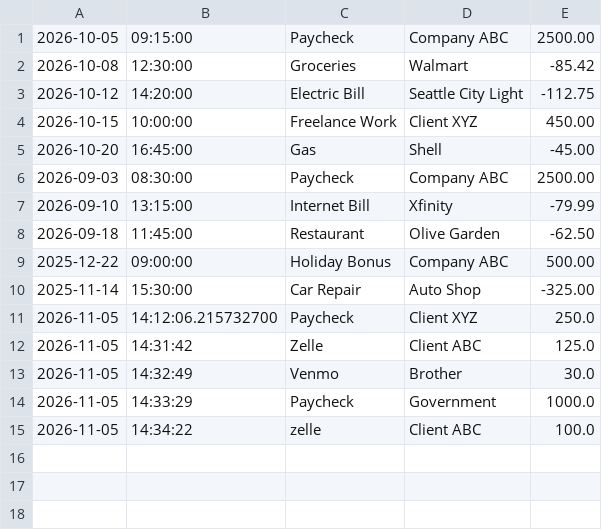
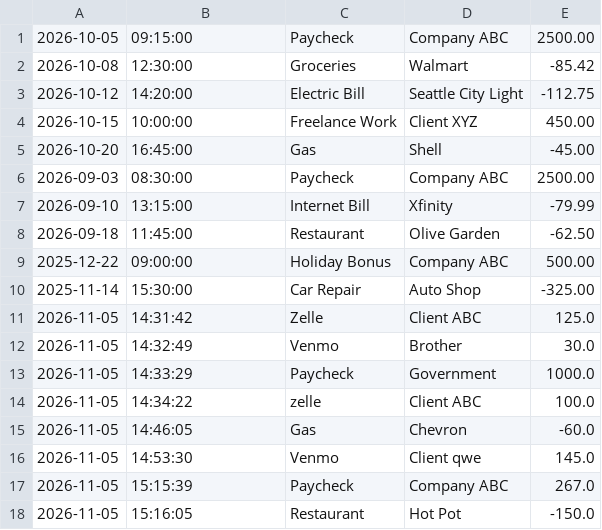
Before and after one commit to RicardoR1210/accounting-ledger, a CSV file: Transactions.csv, drawn as a sheet; removed rows and columns are numbered as before the commit, all else as after; the diff names each change by its address in the sheet, - before the commit and + after, or states it on an @@ line.

```diff
--- a/Transactions.csv
+++ b/Transactions.csv
-row 11: 2026-11-05 | 14:12:06.215732700 | Paycheck | Client XYZ | 250.0
+row 15: 2026-11-05 | 14:46:05 | Gas | Chevron | -60.0
+row 16: 2026-11-05 | 14:53:30 | Venmo | Client qwe | 145.0
+row 17: 2026-11-05 | 15:15:39 | Paycheck | Company ABC | 267.0
+row 18: 2026-11-05 | 15:16:05 | Restaurant | Hot Pot | -150.0
```
Also changed, not shown: 4 other files.
